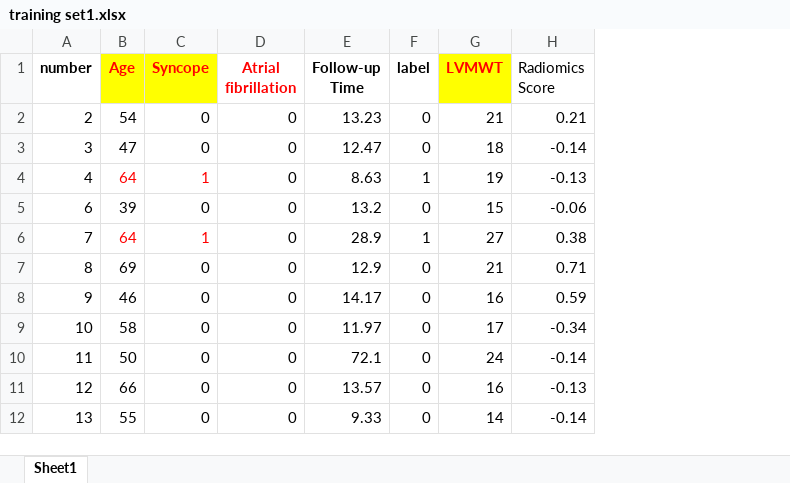
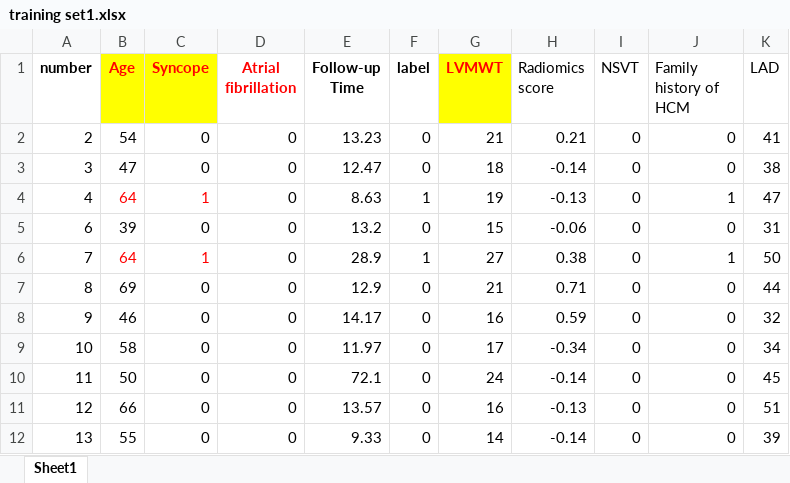
Before and after one commit to Zoreliang/hcm-ecr-app, an Excel workbook: training set1.xlsx, sheet Sheet1, drawn as a sheet; only a part is shown; values as stored, in another font and other column widths than the file's, no borders; the diff names each change by its address in the sheet, - before the commit and + after, or states it on an @@ line.

Commit message:
Add files via upload

```diff
--- a/training set1.xlsx (sheet Sheet1)
+++ b/training set1.xlsx (sheet Sheet1)
+column I (NSVT), rows 2-12: all 0
+column J (Family history of HCM), rows 2-12: 0 | 0 | 1 | 0 | 1 | 0 | 0 | 0 | 0 | 0 | 0
+column K (LAD), rows 2-12: 41 | 38 | 47 | 31 | 50 | 44 | 32 | 34 | 45 | 51 | 39
-H1: Radiomics Score
+H1: Radiomics score
```
